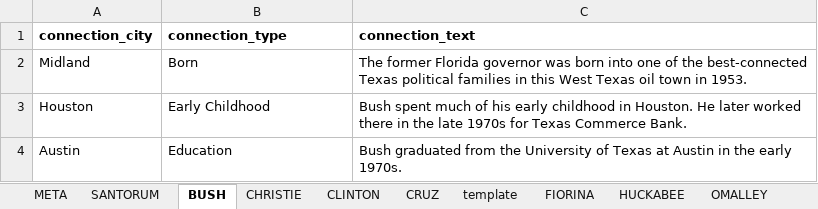
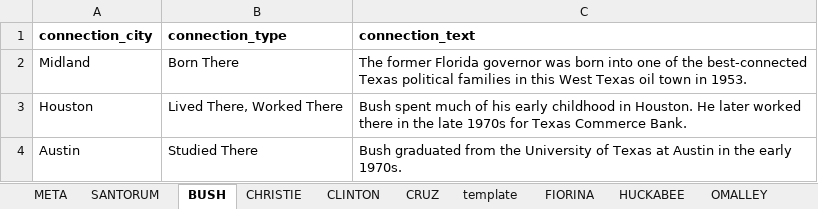
Before and after one commit to texastribune/tx-prez-candidates, an Excel workbook: data.xlsx, sheet BUSH, drawn as a sheet; values as stored, in another font and other column widths than the file's, no borders; charts and pictures not drawn; the diff names each change by its address in the sheet, - before the commit and + after, or states it on an @@ line.

```diff
--- a/data.xlsx (sheet BUSH)
+++ b/data.xlsx (sheet BUSH)
-B2 (connection_type): Born
+B2 (connection_type): Born There
-B3 (connection_type): Early Childhood
+B3 (connection_type): Lived There, Worked There
-B4 (connection_type): Education
+B4 (connection_type): Studied There
```
Also changed, not shown: sheet PAUL, sheet PERRY, sheet FIORINA, sheet CLINTON, sheet WARREN, sheet HUCKABEE, 3 more sheets, 3 other files.
